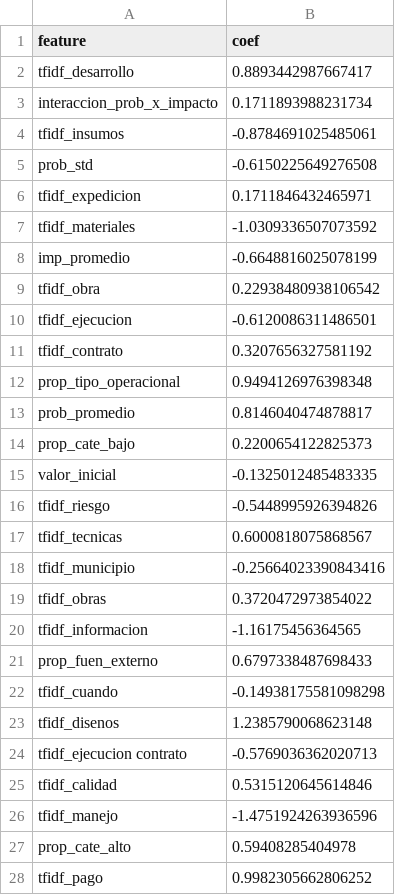
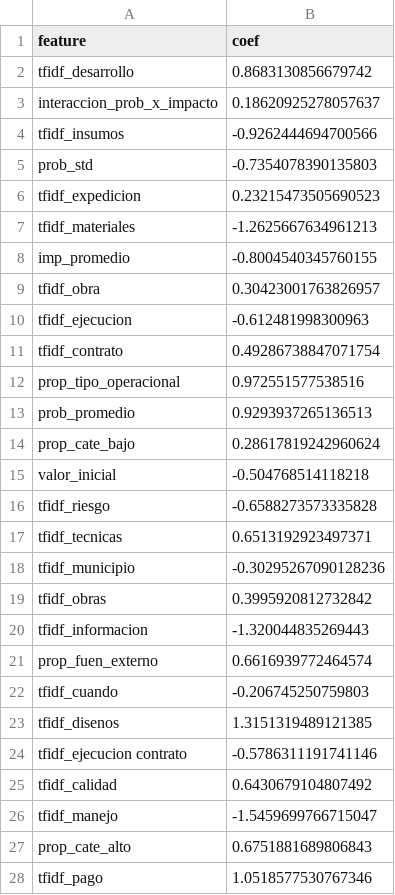
Before and after one commit to sanan1297/risk_project, a CSV file: models/coeficientes_ridge.csv, drawn as a sheet; only a part is shown; the diff covers the shown part only.

```diff
--- a/models/coeficientes_ridge.csv
+++ b/models/coeficientes_ridge.csv
@@ -1,28 +1,28 @@
 feature,coef
-tfidf_desarrollo,0.8893442987667417
-interaccion_prob_x_impacto,0.1711893988231734
-tfidf_insumos,-0.8784691025485061
-prob_std,-0.6150225649276508
-tfidf_expedicion,0.1711846432465971
-tfidf_materiales,-1.0309336507073592
-imp_promedio,-0.6648816025078199
-tfidf_obra,0.22938480938106542
-tfidf_ejecucion,-0.6120086311486501
-tfidf_contrato,0.3207656327581192
-prop_tipo_operacional,0.9494126976398348
-prob_promedio,0.8146040474878817
-prop_cate_bajo,0.2200654122825373
-valor_inicial,-0.1325012485483335
-tfidf_riesgo,-0.5448995926394826
-tfidf_tecnicas,0.6000818075868567
-tfidf_municipio,-0.25664023390843416
-tfidf_obras,0.3720472973854022
-tfidf_informacion,-1.16175456364565
-prop_fuen_externo,0.6797338487698433
-tfidf_cuando,-0.14938175581098298
-tfidf_disenos,1.2385790068623148
-tfidf_ejecucion contrato,-0.5769036362020713
-tfidf_calidad,0.5315120645614846
-tfidf_manejo,-1.4751924263936596
-prop_cate_alto,0.59408285404978
-tfidf_pago,0.9982305662806252
+tfidf_desarrollo,0.8683130856679742
+interaccion_prob_x_impacto,0.18620925278057637
+tfidf_insumos,-0.9262444694700566
+prob_std,-0.7354078390135803
+tfidf_expedicion,0.23215473505690523
+tfidf_materiales,-1.2625667634961213
+imp_promedio,-0.8004540345760155
+tfidf_obra,0.30423001763826957
+tfidf_ejecucion,-0.612481998300963
+tfidf_contrato,0.49286738847071754
+prop_tipo_operacional,0.972551577538516
+prob_promedio,0.9293937265136513
+prop_cate_bajo,0.28617819242960624
+valor_inicial,-0.504768514118218
+tfidf_riesgo,-0.6588273573335828
+tfidf_tecnicas,0.6513192923497371
+tfidf_municipio,-0.30295267090128236
+tfidf_obras,0.3995920812732842
+tfidf_informacion,-1.320044835269443
+prop_fuen_externo,0.6616939772464574
+tfidf_cuando,-0.206745250759803
+tfidf_disenos,1.3151319489121385
+tfidf_ejecucion contrato,-0.5786311191741146
+tfidf_calidad,0.6430679104807492
+tfidf_manejo,-1.5459699766715047
+prop_cate_alto,0.6751881689806843
+tfidf_pago,1.0518577530767346
```
Also changed, not shown: 5 added rows, 3 removed rows and 3 edited cells elsewhere in this file, docs/contratos_anios.csv, 27 other files.
